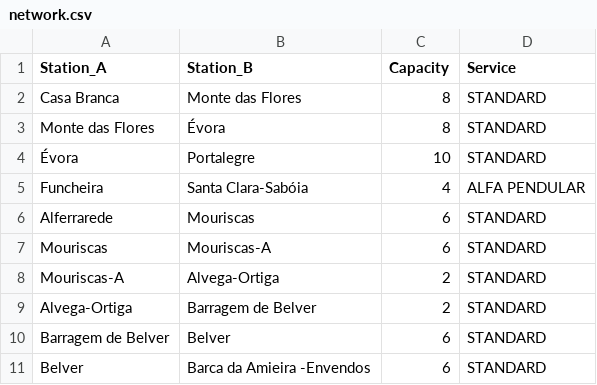
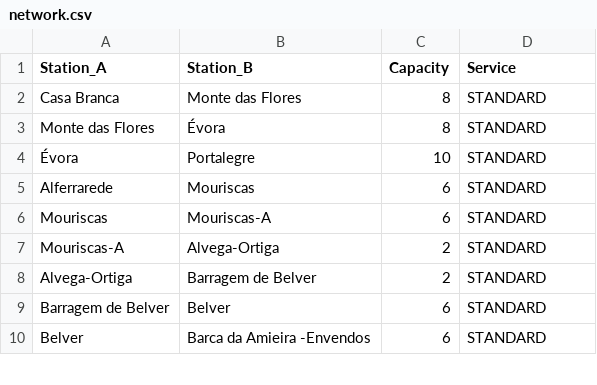
Before and after one commit to jamcunha/feup-da1, a CSV file: data/network.csv, drawn as a sheet; only a part is shown.

```diff
--- a/data/network.csv
+++ b/data/network.csv
@@ -4,3 +4,2 @@ Monte das Flores,Évora,8,STANDARD
 Évora,Portalegre,10,STANDARD
-Funcheira,Santa Clara-Sabóia,4,ALFA PENDULAR
 Alferrarede,Mouriscas,6,STANDARD
```
Also changed, not shown: data/stations.csv, 2 other files.
